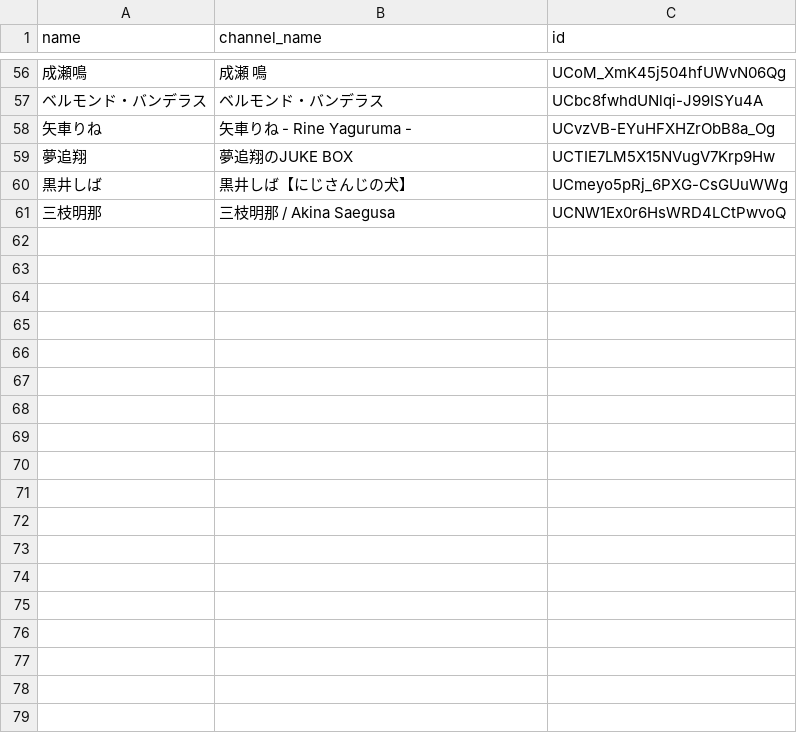
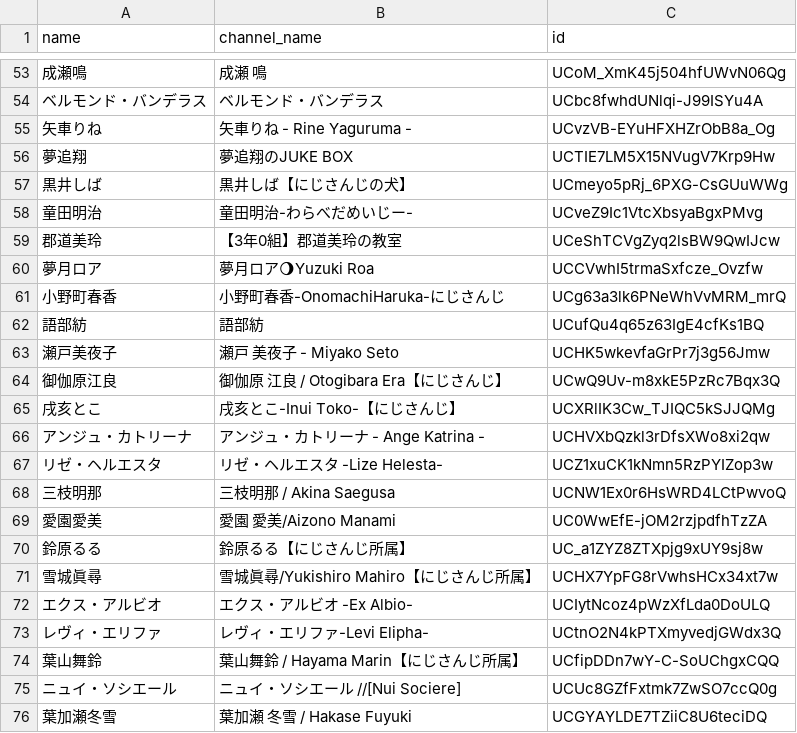
Before and after one commit to KarageAgeta/2434-youtube-wikiwiki, a CSV file: static/youtube_channel.csv, drawn as a sheet; only a part is shown, gaps mark what is left out; the diff covers the shown part only; the diff names each change by its address in the sheet, - before the commit and + after, or states it on an @@ line.

```diff
--- a/static/youtube_channel.csv
+++ b/static/youtube_channel.csv
+row 58: 童田明治 | 童田明治-わらべだめいじー- | UCveZ9Ic1VtcXbsyaBgxPMvg
+row 59: 郡道美玲 | 【3年0組】郡道美玲の教室 | UCeShTCVgZyq2lsBW9QwIJcw
+row 60: 夢月ロア | 夢月ロア🌖Yuzuki Roa | UCCVwhI5trmaSxfcze_Ovzfw
+row 61: 小野町春香 | 小野町春香-OnomachiHaruka-にじさんじ | UCg63a3lk6PNeWhVvMRM_mrQ
+row 62: 語部紡 | 語部紡 | UCufQu4q65z63IgE4cfKs1BQ
+row 63: 瀬戸美夜子 | 瀬戸 美夜子 - Miyako Seto | UCHK5wkevfaGrPr7j3g56Jmw
+row 64: 御伽原江良 | 御伽原 江良 / Otogibara Era【にじさんじ】 | UCwQ9Uv-m8xkE5PzRc7Bqx3Q
+row 65: 戌亥とこ | 戌亥とこ-Inui Toko-【にじさんじ】 | UCXRlIK3Cw_TJIQC5kSJJQMg
+row 66: アンジュ・カトリーナ | アンジュ・カトリーナ - Ange Katrina - | UCHVXbQzkl3rDfsXWo8xi2qw
+row 67: リゼ・ヘルエスタ | リゼ・ヘルエスタ -Lize Helesta- | UCZ1xuCK1kNmn5RzPYIZop3w
+row 69: 愛園愛美 | 愛園 愛美/Aizono Manami | UC0WwEfE-jOM2rzjpdfhTzZA
+row 70: 鈴原るる | 鈴原るる【にじさんじ所属】 | UC_a1ZYZ8ZTXpjg9xUY9sj8w
+row 71: 雪城眞尋 | 雪城眞尋/Yukishiro Mahiro【にじさんじ所属】 | UCHX7YpFG8rVwhsHCx34xt7w
+row 72: エクス・アルビオ | エクス・アルビオ -Ex Albio- | UCIytNcoz4pWzXfLda0DoULQ
+row 73: レヴィ・エリファ | レヴィ・エリファ-Levi Elipha- | UCtnO2N4kPTXmyvedjGWdx3Q
+row 74: 葉山舞鈴 | 葉山舞鈴 / Hayama Marin【にじさんじ所属】 | UCfipDDn7wY-C-SoUChgxCQQ
+row 75: ニュイ・ソシエール | ニュイ・ソシエール //[Nui Sociere] | UCUc8GZfFxtmk7ZwSO7ccQ0g
+row 76: 葉加瀬冬雪 | 葉加瀬 冬雪 / Hakase Fuyuki | UCGYAYLDE7TZiiC8U6teciDQ
```
Also changed, not shown: 11 added rows, 3 removed rows and 22 edited cells elsewhere in this file, static/members.csv, 4 other files.
